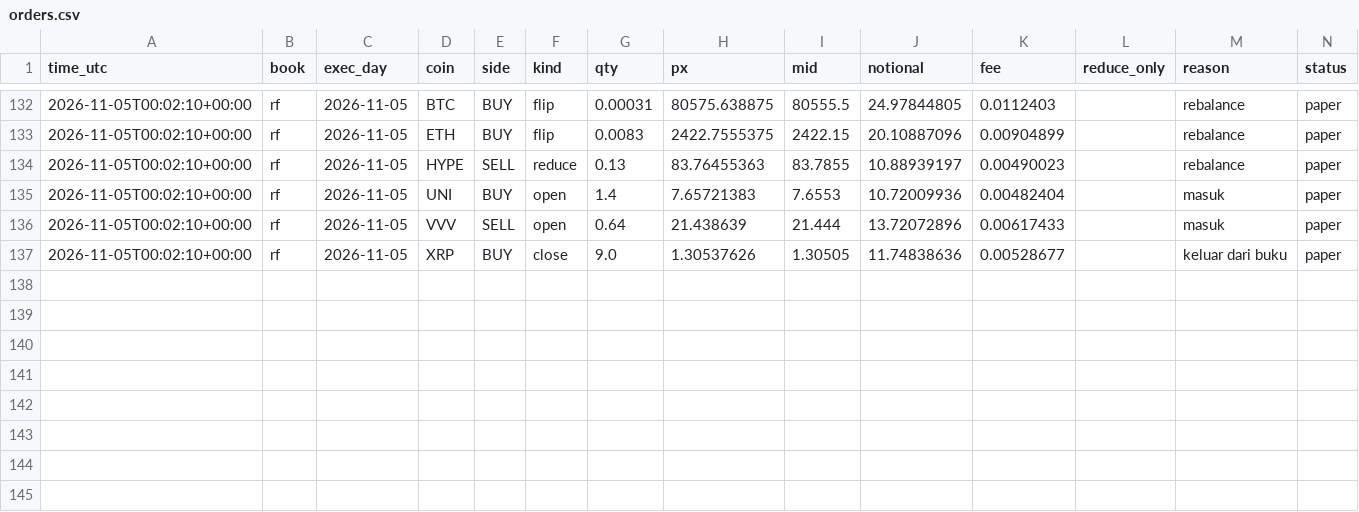
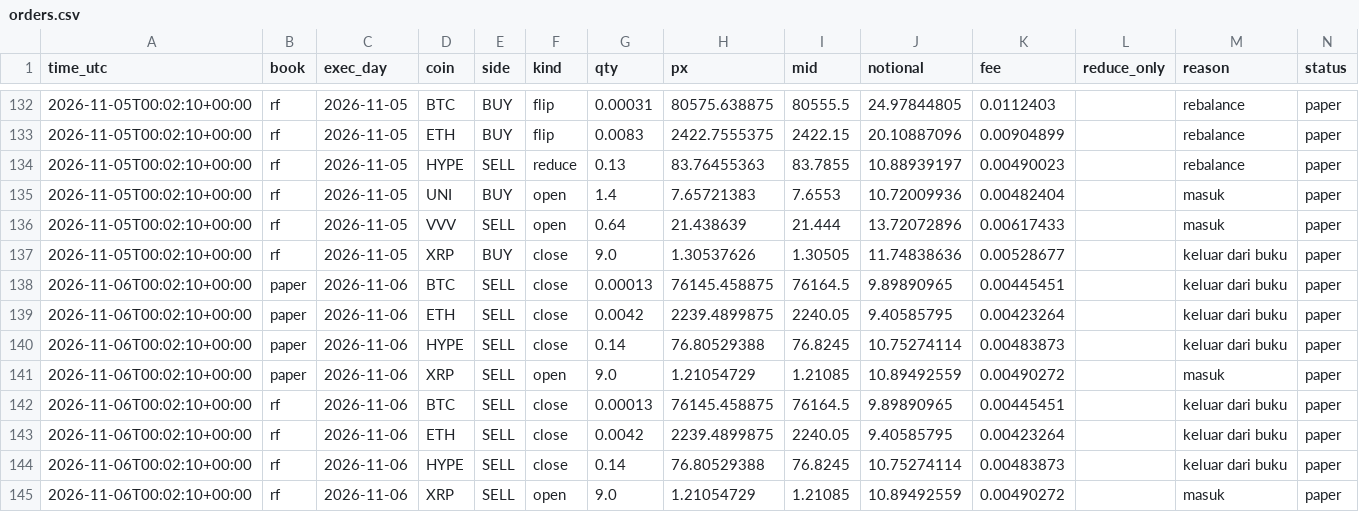
Before and after one commit to daijobudesu69/Crypto-RS-Neutral-Trend, a CSV file: state/orders.csv, drawn as a sheet; only a part is shown, gaps mark what is left out; the diff names each change by its address in the sheet, - before the commit and + after, or states it on an @@ line.

```diff
--- a/state/orders.csv
+++ b/state/orders.csv
+row 138: 2026-11-06T00:02:10+00:00 | paper | 2026-11-06 | BTC | SELL | close | 0.00013 | 76145.458875 | 76164.5 | 9.89890965 | 0.00445451 |  | keluar dari buku | paper
+row 139: 2026-11-06T00:02:10+00:00 | paper | 2026-11-06 | ETH | SELL | close | 0.0042 | 2239.4899875 | 2240.05 | 9.40585795 | 0.00423264 |  | keluar dari buku | paper
+row 140: 2026-11-06T00:02:10+00:00 | paper | 2026-11-06 | HYPE | SELL | close | 0.14 | 76.80529388 | 76.8245 | 10.75274114 | 0.00483873 |  | keluar dari buku | paper
+row 141: 2026-11-06T00:02:10+00:00 | paper | 2026-11-06 | XRP | SELL | open | 9.0 | 1.21054729 | 1.21085 | 10.89492559 | 0.00490272 |  | masuk | paper
+row 142: 2026-11-06T00:02:10+00:00 | rf | 2026-11-06 | BTC | SELL | close | 0.00013 | 76145.458875 | 76164.5 | 9.89890965 | 0.00445451 |  | keluar dari buku | paper
+row 143: 2026-11-06T00:02:10+00:00 | rf | 2026-11-06 | ETH | SELL | close | 0.0042 | 2239.4899875 | 2240.05 | 9.40585795 | 0.00423264 |  | keluar dari buku | paper
+row 144: 2026-11-06T00:02:10+00:00 | rf | 2026-11-06 | HYPE | SELL | close | 0.14 | 76.80529388 | 76.8245 | 10.75274114 | 0.00483873 |  | keluar dari buku | paper
+row 145: 2026-11-06T00:02:10+00:00 | rf | 2026-11-06 | XRP | SELL | open | 9.0 | 1.21054729 | 1.21085 | 10.89492559 | 0.00490272 |  | masuk | paper
```
Also changed, not shown: state/equity.csv, state/positions.csv, 5 other files.
